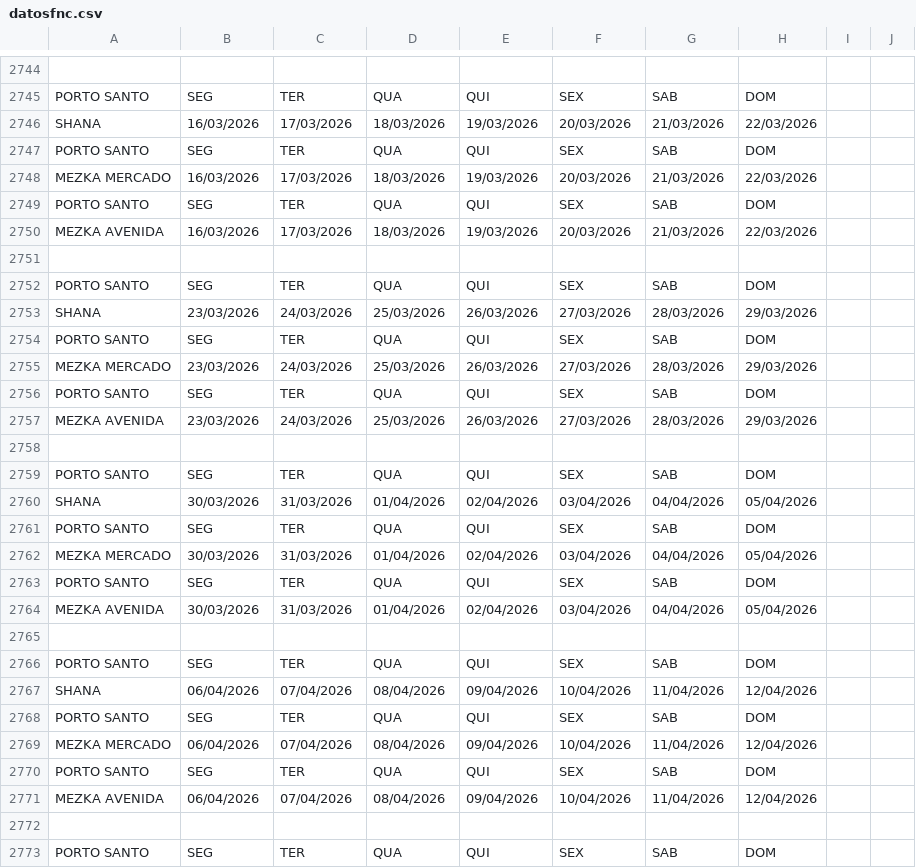
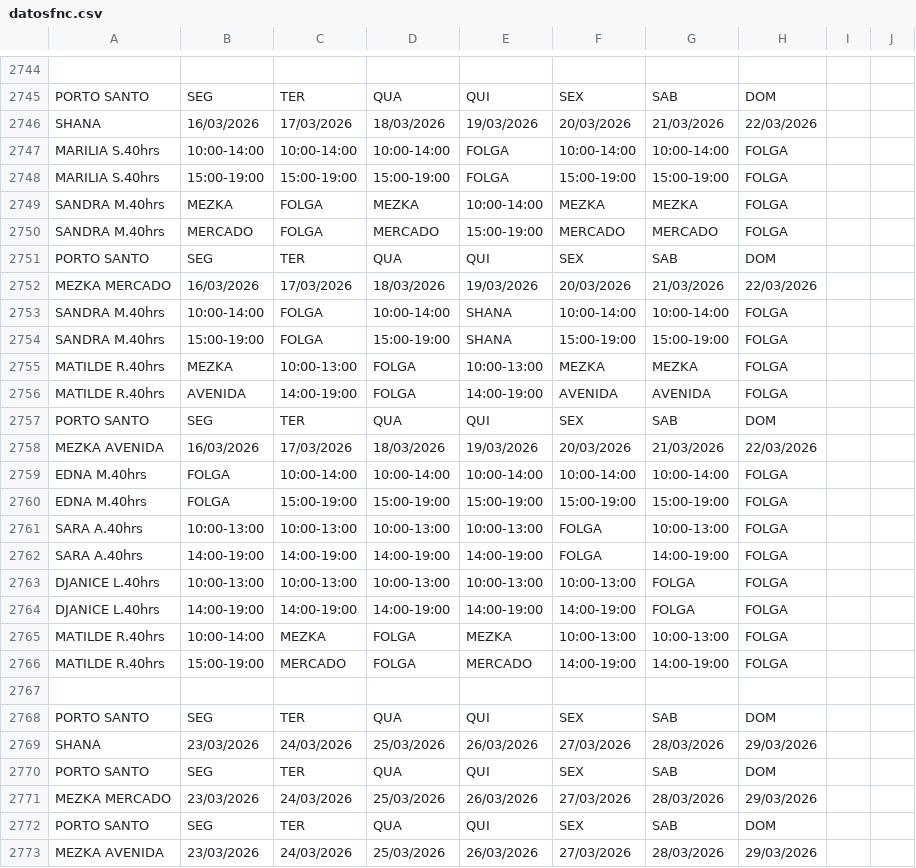
Before and after one commit to wakzome/Wakzome, a CSV file: datosfnc.csv, drawn as a sheet; only a part is shown, gaps mark what is left out; the shorter side is filled out with more unchanged rows; the diff names each change by its address in the sheet, - before the commit and + after, or states it on an @@ line.

Commit message:
Add files via upload

```diff
--- a/datosfnc.csv
+++ b/datosfnc.csv
+row 2747: MARILIA S.40hrs | 10:00-14:00 | 10:00-14:00 | 10:00-14:00 | FOLGA | 10:00-14:00 | 10:00-14:00 | FOLGA
+row 2748: MARILIA S.40hrs | 15:00-19:00 | 15:00-19:00 | 15:00-19:00 | FOLGA | 15:00-19:00 | 15:00-19:00 | FOLGA
+row 2749: SANDRA M.40hrs | MEZKA | FOLGA | MEZKA | 10:00-14:00 | MEZKA | MEZKA | FOLGA
+row 2750: SANDRA M.40hrs | MERCADO | FOLGA | MERCADO | 15:00-19:00 | MERCADO | MERCADO | FOLGA
+row 2753: SANDRA M.40hrs | 10:00-14:00 | FOLGA | 10:00-14:00 | SHANA | 10:00-14:00 | 10:00-14:00 | FOLGA
+row 2754: SANDRA M.40hrs | 15:00-19:00 | FOLGA | 15:00-19:00 | SHANA | 15:00-19:00 | 15:00-19:00 | FOLGA
+row 2755: MATILDE R.40hrs | MEZKA | 10:00-13:00 | FOLGA | 10:00-13:00 | MEZKA | MEZKA | FOLGA
+row 2756: MATILDE R.40hrs | AVENIDA | 14:00-19:00 | FOLGA | 14:00-19:00 | AVENIDA | AVENIDA | FOLGA
+row 2759: EDNA M.40hrs | FOLGA | 10:00-14:00 | 10:00-14:00 | 10:00-14:00 | 10:00-14:00 | 10:00-14:00 | FOLGA
+row 2760: EDNA M.40hrs | FOLGA | 15:00-19:00 | 15:00-19:00 | 15:00-19:00 | 15:00-19:00 | 15:00-19:00 | FOLGA
+row 2761: SARA A.40hrs | 10:00-13:00 | 10:00-13:00 | 10:00-13:00 | 10:00-13:00 | FOLGA | 10:00-13:00 | FOLGA
+row 2762: SARA A.40hrs | 14:00-19:00 | 14:00-19:00 | 14:00-19:00 | 14:00-19:00 | FOLGA | 14:00-19:00 | FOLGA
+row 2763: DJANICE L.40hrs | 10:00-13:00 | 10:00-13:00 | 10:00-13:00 | 10:00-13:00 | 10:00-13:00 | FOLGA | FOLGA
+row 2764: DJANICE L.40hrs | 14:00-19:00 | 14:00-19:00 | 14:00-19:00 | 14:00-19:00 | 14:00-19:00 | FOLGA | FOLGA
+row 2765: MATILDE R.40hrs | 10:00-14:00 | MEZKA | FOLGA | MEZKA | 10:00-13:00 | 10:00-13:00 | FOLGA
+row 2766: MATILDE R.40hrs | 15:00-19:00 | MERCADO | FOLGA | MERCADO | 14:00-19:00 | 14:00-19:00 | FOLGA
```
